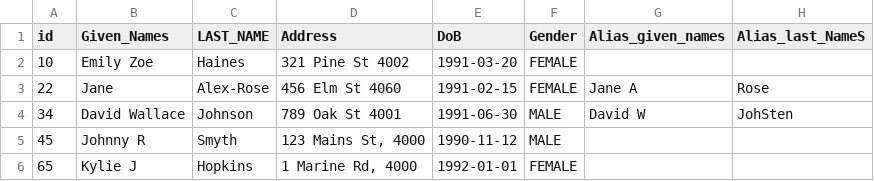
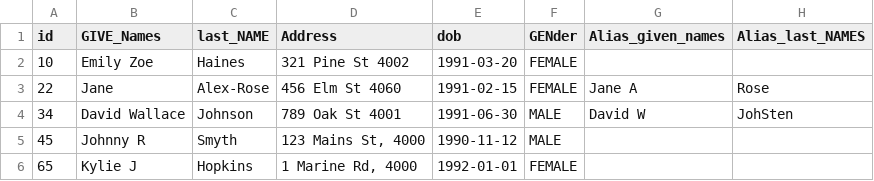
Before and after one commit to KyleHaynes/r_linkage_example, a TSV file: data_2.tsv, drawn as a sheet; the diff names each change by its address in the sheet, - before the commit and + after, or states it on an @@ line.

Commit message:
Update data_2.tsv

```diff
--- a/data_2.tsv
+++ b/data_2.tsv
-B1: Given_Names
+B1: GIVE_Names
-C1: LAST_NAME
+C1: last_NAME
-E1: DoB
+E1: dob
-F1: Gender
+F1: GENder
-H1: Alias_last_NameS
+H1: Alias_last_NAMES
```
